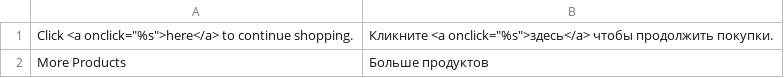
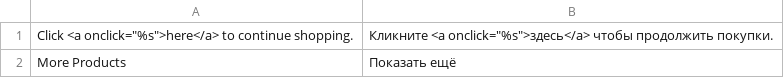
Before and after one commit to stagemteam/magento-tm-ajax-pro, a CSV file: app/locale/ru_RU/TM_Ajaxpro.csv, drawn as a sheet.

```diff
--- a/app/locale/ru_RU/TM_Ajaxpro.csv
+++ b/app/locale/ru_RU/TM_Ajaxpro.csv
@@ -1,2 +1,2 @@
 "Click <a onclick=""%s"">here</a> to continue shopping.","Кликните <a onclick=""%s"">здесь</a> чтобы продолжить покупки."
-"More Products","Больше продуктов"
+"More Products","Показать ещё"
```
Also changed, not shown: 1 other file.
